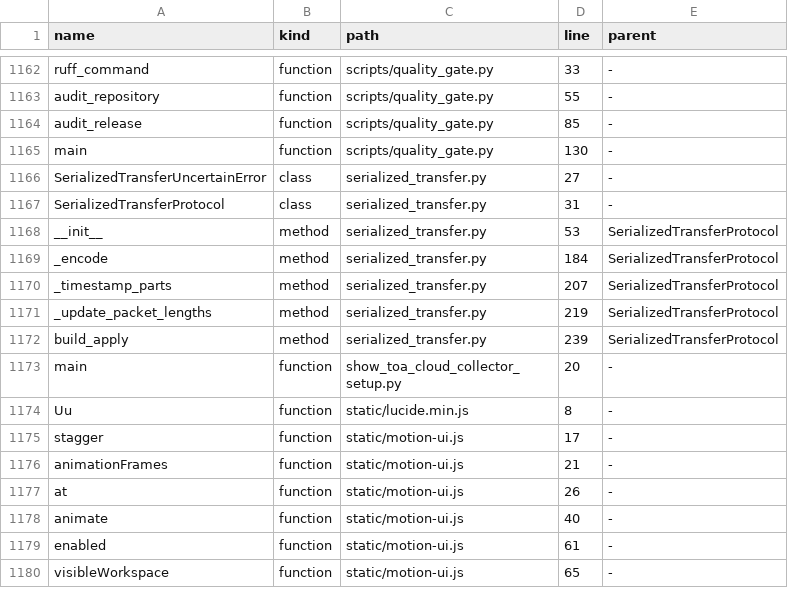
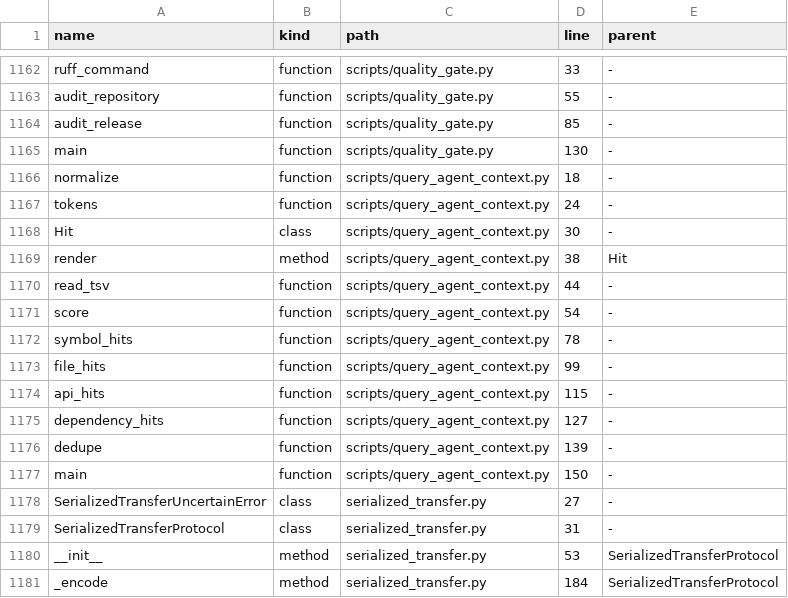
Before and after one commit to clarotechnet/dominium, a TSV file: .dominium/symbol-index.tsv, drawn as a sheet; only a part is shown, gaps mark what is left out; the shorter side is filled out with more unchanged rows; the diff covers the shown part only.

```diff
--- a/.dominium/symbol-index.tsv
+++ b/.dominium/symbol-index.tsv
@@ -1165,2 +1165,14 @@ audit_release	function	scripts/quality_gate.py	85	-
 main	function	scripts/quality_gate.py	130	-
+normalize	function	scripts/query_agent_context.py	18	-
+tokens	function	scripts/query_agent_context.py	24	-
+Hit	class	scripts/query_agent_context.py	30	-
+render	method	scripts/query_agent_context.py	38	Hit
+read_tsv	function	scripts/query_agent_context.py	44	-
+score	function	scripts/query_agent_context.py	54	-
+symbol_hits	function	scripts/query_agent_context.py	78	-
+file_hits	function	scripts/query_agent_context.py	99	-
+api_hits	function	scripts/query_agent_context.py	115	-
+dependency_hits	function	scripts/query_agent_context.py	127	-
+dedupe	function	scripts/query_agent_context.py	139	-
+main	function	scripts/query_agent_context.py	150	-
 SerializedTransferUncertainError	class	serialized_transfer.py	27	-
```
Also changed, not shown: 14 edited cells elsewhere in this file, .dominium/dependency-index.tsv, .dominium/file-index.tsv, 7 other files.
